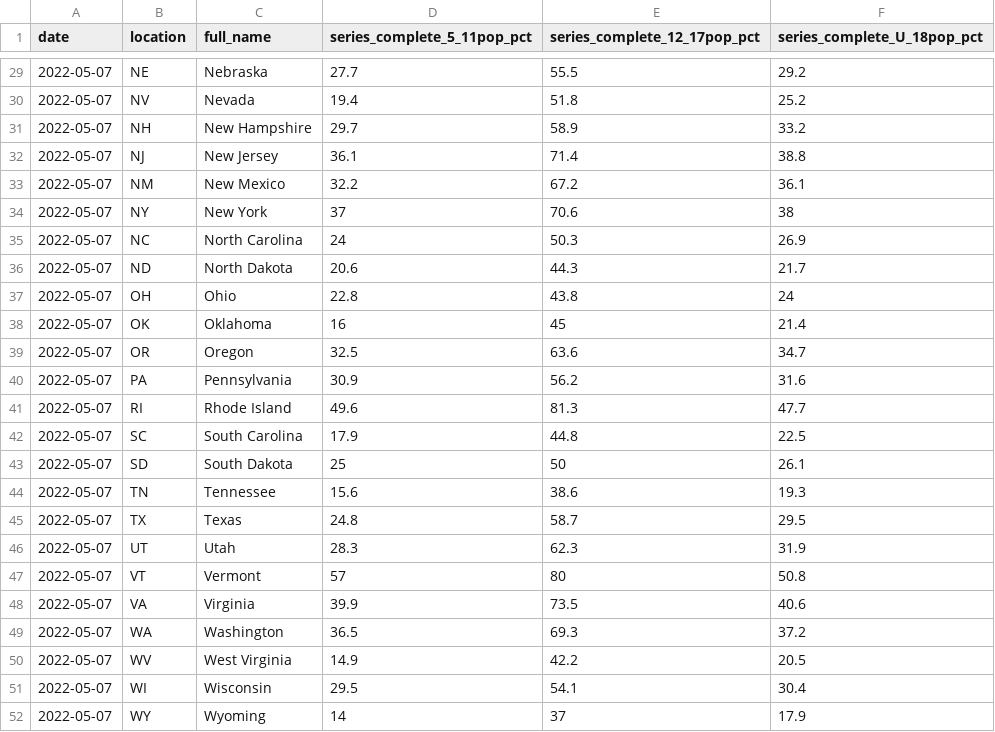
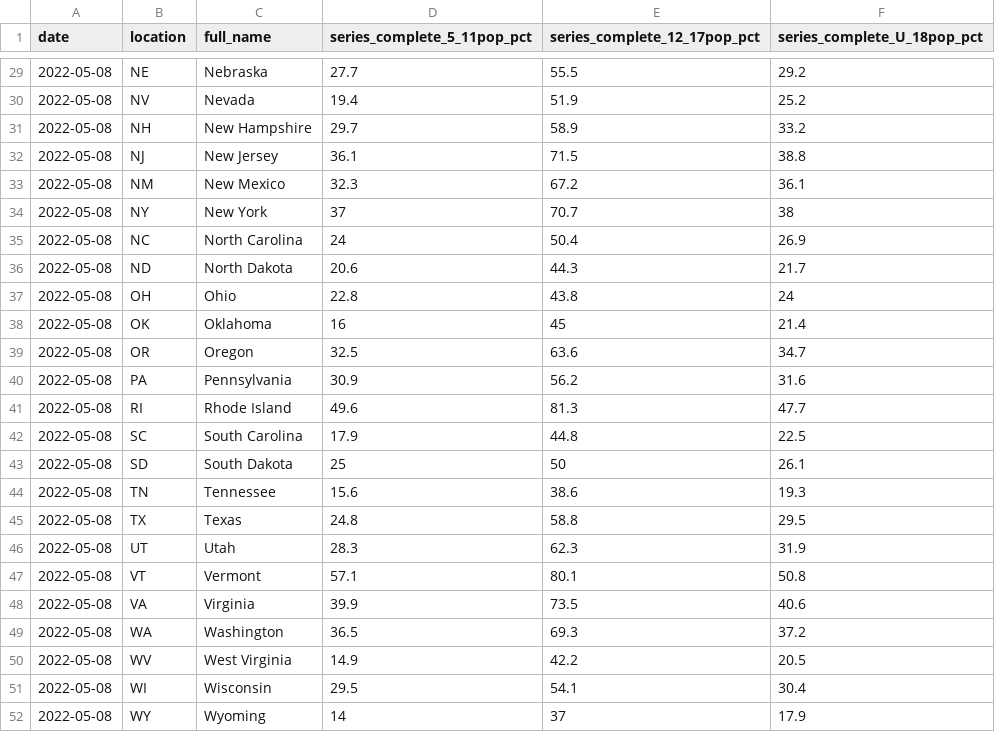
Before and after one commit to Dotdash-Data-Journalism/2022_VWH_kids_vax_map, a CSV file: data/kids_covid_19_vax_map.csv, drawn as a sheet; only a part is shown, gaps mark what is left out; the diff covers the shown part only.

```diff
--- a/data/kids_covid_19_vax_map.csv
+++ b/data/kids_covid_19_vax_map.csv
@@ -29,24 +29,24 @@ date,location,full_name,series_complete_5_11pop_pct,series_complete_12_17pop_pct
-2022-05-07,NE,Nebraska,27.7,55.5,29.2
-2022-05-07,NV,Nevada,19.4,51.8,25.2
-2022-05-07,NH,New Hampshire,29.7,58.9,33.2
-2022-05-07,NJ,New Jersey,36.1,71.4,38.8
-2022-05-07,NM,New Mexico,32.2,67.2,36.1
-2022-05-07,NY,New York,37,70.6,38
-2022-05-07,NC,North Carolina,24,50.3,26.9
-2022-05-07,ND,North Dakota,20.6,44.3,21.7
-2022-05-07,OH,Ohio,22.8,43.8,24
-2022-05-07,OK,Oklahoma,16,45,21.4
-2022-05-07,OR,Oregon,32.5,63.6,34.7
-2022-05-07,PA,Pennsylvania,30.9,56.2,31.6
-2022-05-07,RI,Rhode Island,49.6,81.3,47.7
-2022-05-07,SC,South Carolina,17.9,44.8,22.5
-2022-05-07,SD,South Dakota,25,50,26.1
-2022-05-07,TN,Tennessee,15.6,38.6,19.3
-2022-05-07,TX,Texas,24.8,58.7,29.5
-2022-05-07,UT,Utah,28.3,62.3,31.9
-2022-05-07,VT,Vermont,57,80,50.8
-2022-05-07,VA,Virginia,39.9,73.5,40.6
-2022-05-07,WA,Washington,36.5,69.3,37.2
-2022-05-07,WV,West Virginia,14.9,42.2,20.5
-2022-05-07,WI,Wisconsin,29.5,54.1,30.4
-2022-05-07,WY,Wyoming,14,37,17.9
+2022-05-08,NE,Nebraska,27.7,55.5,29.2
+2022-05-08,NV,Nevada,19.4,51.9,25.2
+2022-05-08,NH,New Hampshire,29.7,58.9,33.2
+2022-05-08,NJ,New Jersey,36.1,71.5,38.8
+2022-05-08,NM,New Mexico,32.3,67.2,36.1
+2022-05-08,NY,New York,37,70.7,38
+2022-05-08,NC,North Carolina,24,50.4,26.9
+2022-05-08,ND,North Dakota,20.6,44.3,21.7
+2022-05-08,OH,Ohio,22.8,43.8,24
+2022-05-08,OK,Oklahoma,16,45,21.4
+2022-05-08,OR,Oregon,32.5,63.6,34.7
+2022-05-08,PA,Pennsylvania,30.9,56.2,31.6
+2022-05-08,RI,Rhode Island,49.6,81.3,47.7
+2022-05-08,SC,South Carolina,17.9,44.8,22.5
+2022-05-08,SD,South Dakota,25,50,26.1
+2022-05-08,TN,Tennessee,15.6,38.6,19.3
+2022-05-08,TX,Texas,24.8,58.8,29.5
+2022-05-08,UT,Utah,28.3,62.3,31.9
+2022-05-08,VT,Vermont,57.1,80.1,50.8
+2022-05-08,VA,Virginia,39.9,73.5,40.6
+2022-05-08,WA,Washington,36.5,69.3,37.2
+2022-05-08,WV,West Virginia,14.9,42.2,20.5
+2022-05-08,WI,Wisconsin,29.5,54.1,30.4
+2022-05-08,WY,Wyoming,14,37,17.9
```
Also changed, not shown: 38 edited cells elsewhere in this file.
